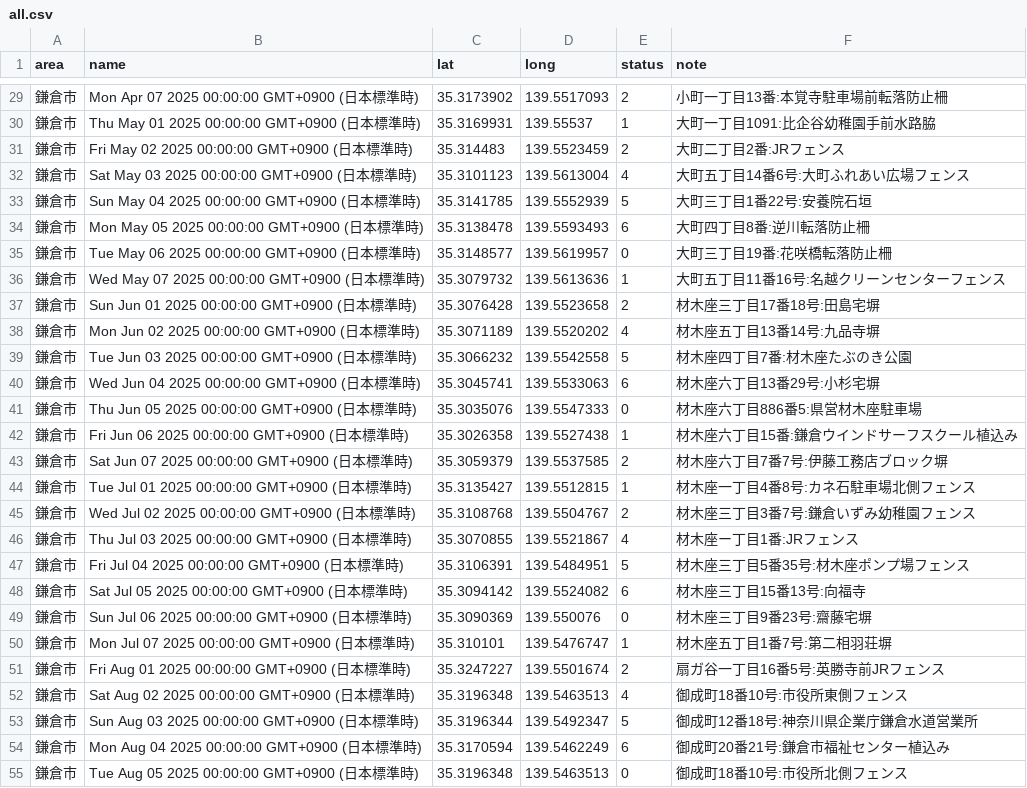
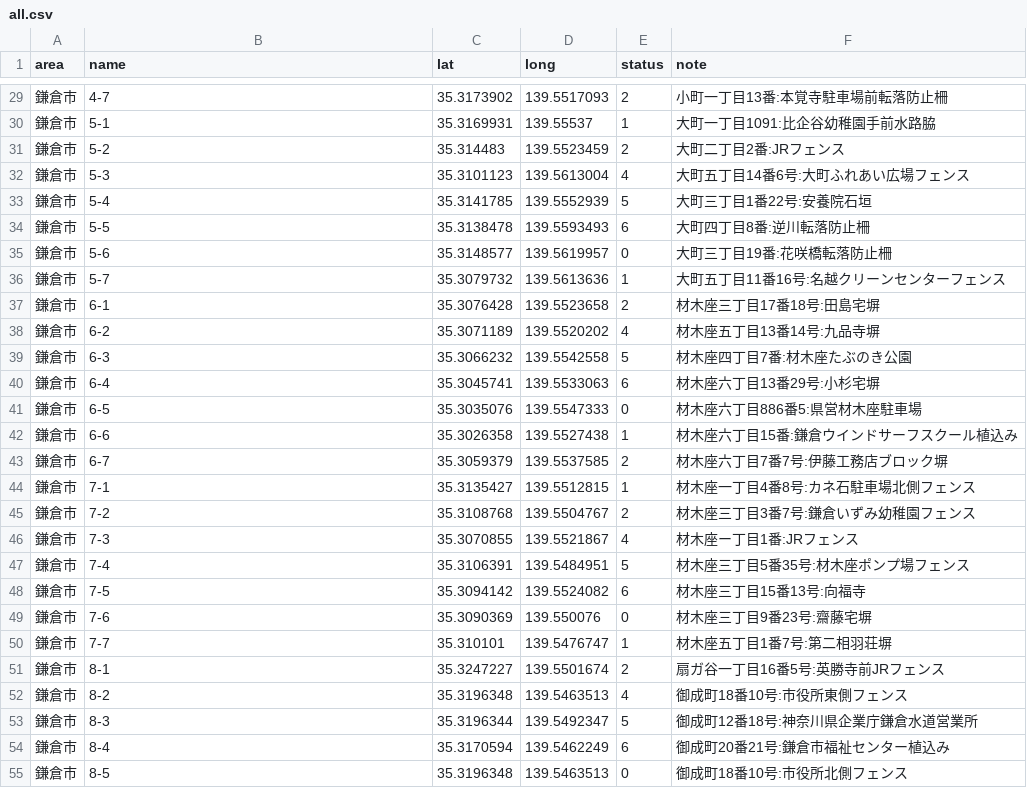
Before and after one commit to kokuminmin/poster-map-kagoshima, a CSV file: public/data/all.csv, drawn as a sheet; only a part is shown, gaps mark what is left out; the diff covers the shown part only.

```diff
--- a/public/data/all.csv
+++ b/public/data/all.csv
@@ -29,27 +29,27 @@ area,name,lat,long,status,note
-鎌倉市,Mon Apr 07 2025 00:00:00 GMT+0900 (日本標準時),35.3173902,139.5517093,2,小町一丁目13番:本覚寺駐車場前転落防止柵
-鎌倉市,Thu May 01 2025 00:00:00 GMT+0900 (日本標準時),35.3169931,139.55537,1,大町一丁目1091:比企谷幼稚園手前水路脇
-鎌倉市,Fri May 02 2025 00:00:00 GMT+0900 (日本標準時),35.314483,139.5523459,2,大町二丁目2番:JRフェンス
-鎌倉市,Sat May 03 2025 00:00:00 GMT+0900 (日本標準時),35.3101123,139.5613004,4,大町五丁目14番6号:大町ふれあい広場フェンス
-鎌倉市,Sun May 04 2025 00:00:00 GMT+0900 (日本標準時),35.3141785,139.5552939,5,大町三丁目1番22号:安養院石垣
-鎌倉市,Mon May 05 2025 00:00:00 GMT+0900 (日本標準時),35.3138478,139.5593493,6,大町四丁目8番:逆川転落防止柵
-鎌倉市,Tue May 06 2025 00:00:00 GMT+0900 (日本標準時),35.3148577,139.5619957,0,大町三丁目19番:花咲橋転落防止柵
-鎌倉市,Wed May 07 2025 00:00:00 GMT+0900 (日本標準時),35.3079732,139.5613636,1,大町五丁目11番16号:名越クリーンセンターフェンス
-鎌倉市,Sun Jun 01 2025 00:00:00 GMT+0900 (日本標準時),35.3076428,139.5523658,2,材木座三丁目17番18号:田島宅塀
-鎌倉市,Mon Jun 02 2025 00:00:00 GMT+0900 (日本標準時),35.3071189,139.5520202,4,材木座五丁目13番14号:九品寺塀
-鎌倉市,Tue Jun 03 2025 00:00:00 GMT+0900 (日本標準時),35.3066232,139.5542558,5,材木座四丁目7番:材木座たぶのき公園
-鎌倉市,Wed Jun 04 2025 00:00:00 GMT+0900 (日本標準時),35.3045741,139.5533063,6,材木座六丁目13番29号:小杉宅塀
-鎌倉市,Thu Jun 05 2025 00:00:00 GMT+0900 (日本標準時),35.3035076,139.5547333,0,材木座六丁目886番5:県営材木座駐車場
-鎌倉市,Fri Jun 06 2025 00:00:00 GMT+0900 (日本標準時),35.3026358,139.5527438,1,材木座六丁目15番:鎌倉ウインドサーフスクール植込み
-鎌倉市,Sat Jun 07 2025 00:00:00 GMT+0900 (日本標準時),35.3059379,139.5537585,2,材木座六丁目7番7号:伊藤工務店ブロック塀
-鎌倉市,Tue Jul 01 2025 00:00:00 GMT+0900 (日本標準時),35.3135427,139.5512815,1,材木座一丁目4番8号:カネ石駐車場北側フェンス
-鎌倉市,Wed Jul 02 2025 00:00:00 GMT+0900 (日本標準時),35.3108768,139.5504767,2,材木座三丁目3番7号:鎌倉いずみ幼稚園フェンス
-鎌倉市,Thu Jul 03 2025 00:00:00 GMT+0900 (日本標準時),35.3070855,139.5521867,4,材木座ー丁目1番:JRフェンス
-鎌倉市,Fri Jul 04 2025 00:00:00 GMT+0900 (日本標準時),35.3106391,139.5484951,5,材木座三丁目5番35号:材木座ポンプ場フェンス
-鎌倉市,Sat Jul 05 2025 00:00:00 GMT+0900 (日本標準時),35.3094142,139.5524082,6,材木座三丁目15番13号:向福寺
-鎌倉市,Sun Jul 06 2025 00:00:00 GMT+0900 (日本標準時),35.3090369,139.550076,0,材木座三丁目9番23号:齋藤宅塀
-鎌倉市,Mon Jul 07 2025 00:00:00 GMT+0900 (日本標準時),35.310101,139.5476747,1,材木座五丁目1番7号:第二相羽荘塀
-鎌倉市,Fri Aug 01 2025 00:00:00 GMT+0900 (日本標準時),35.3247227,139.5501674,2,扇ガ谷一丁目16番5号:英勝寺前JRフェンス
-鎌倉市,Sat Aug 02 2025 00:00:00 GMT+0900 (日本標準時),35.3196348,139.5463513,4,御成町18番10号:市役所東側フェンス
-鎌倉市,Sun Aug 03 2025 00:00:00 GMT+0900 (日本標準時),35.3196344,139.5492347,5,御成町12番18号:神奈川県企業庁鎌倉水道営業所
-鎌倉市,Mon Aug 04 2025 00:00:00 GMT+0900 (日本標準時),35.3170594,139.5462249,6,御成町20番21号:鎌倉市福祉センター植込み
-鎌倉市,Tue Aug 05 2025 00:00:00 GMT+0900 (日本標準時),35.3196348,139.5463513,0,御成町18番10号:市役所北側フェンス
+鎌倉市,4-7,35.3173902,139.5517093,2,小町一丁目13番:本覚寺駐車場前転落防止柵
+鎌倉市,5-1,35.3169931,139.55537,1,大町一丁目1091:比企谷幼稚園手前水路脇
+鎌倉市,5-2,35.314483,139.5523459,2,大町二丁目2番:JRフェンス
+鎌倉市,5-3,35.3101123,139.5613004,4,大町五丁目14番6号:大町ふれあい広場フェンス
+鎌倉市,5-4,35.3141785,139.5552939,5,大町三丁目1番22号:安養院石垣
+鎌倉市,5-5,35.3138478,139.5593493,6,大町四丁目8番:逆川転落防止柵
+鎌倉市,5-6,35.3148577,139.5619957,0,大町三丁目19番:花咲橋転落防止柵
+鎌倉市,5-7,35.3079732,139.5613636,1,大町五丁目11番16号:名越クリーンセンターフェンス
+鎌倉市,6-1,35.3076428,139.5523658,2,材木座三丁目17番18号:田島宅塀
+鎌倉市,6-2,35.3071189,139.5520202,4,材木座五丁目13番14号:九品寺塀
+鎌倉市,6-3,35.3066232,139.5542558,5,材木座四丁目7番:材木座たぶのき公園
+鎌倉市,6-4,35.3045741,139.5533063,6,材木座六丁目13番29号:小杉宅塀
+鎌倉市,6-5,35.3035076,139.5547333,0,材木座六丁目886番5:県営材木座駐車場
+鎌倉市,6-6,35.3026358,139.5527438,1,材木座六丁目15番:鎌倉ウインドサーフスクール植込み
+鎌倉市,6-7,35.3059379,139.5537585,2,材木座六丁目7番7号:伊藤工務店ブロック塀
+鎌倉市,7-1,35.3135427,139.5512815,1,材木座一丁目4番8号:カネ石駐車場北側フェンス
+鎌倉市,7-2,35.3108768,139.5504767,2,材木座三丁目3番7号:鎌倉いずみ幼稚園フェンス
+鎌倉市,7-3,35.3070855,139.5521867,4,材木座ー丁目1番:JRフェンス
+鎌倉市,7-4,35.3106391,139.5484951,5,材木座三丁目5番35号:材木座ポンプ場フェンス
+鎌倉市,7-5,35.3094142,139.5524082,6,材木座三丁目15番13号:向福寺
+鎌倉市,7-6,35.3090369,139.550076,0,材木座三丁目9番23号:齋藤宅塀
+鎌倉市,7-7,35.310101,139.5476747,1,材木座五丁目1番7号:第二相羽荘塀
+鎌倉市,8-1,35.3247227,139.5501674,2,扇ガ谷一丁目16番5号:英勝寺前JRフェンス
+鎌倉市,8-2,35.3196348,139.5463513,4,御成町18番10号:市役所東側フェンス
+鎌倉市,8-3,35.3196344,139.5492347,5,御成町12番18号:神奈川県企業庁鎌倉水道営業所
+鎌倉市,8-4,35.3170594,139.5462249,6,御成町20番21号:鎌倉市福祉センター植込み
+鎌倉市,8-5,35.3196348,139.5463513,0,御成町18番10号:市役所北側フェンス
```
Also changed, not shown: 58 edited cells elsewhere in this file, 3 other files.
